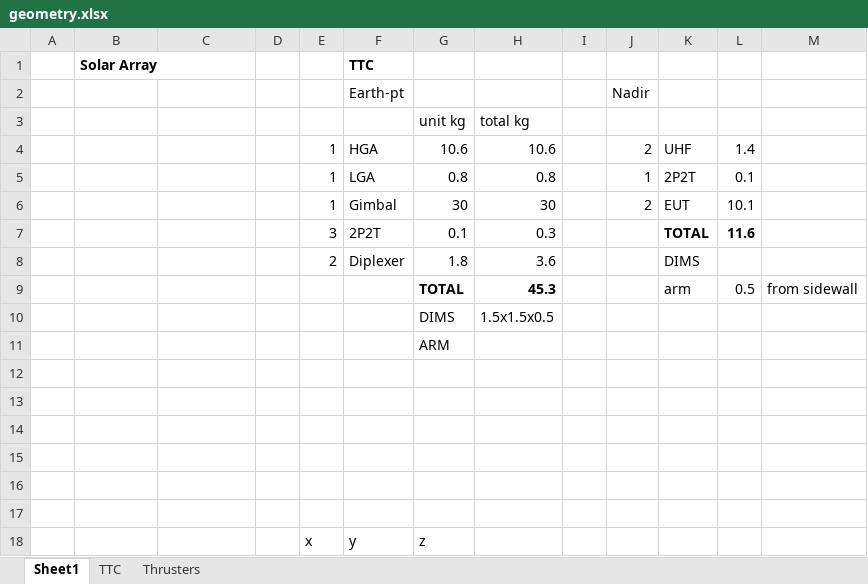
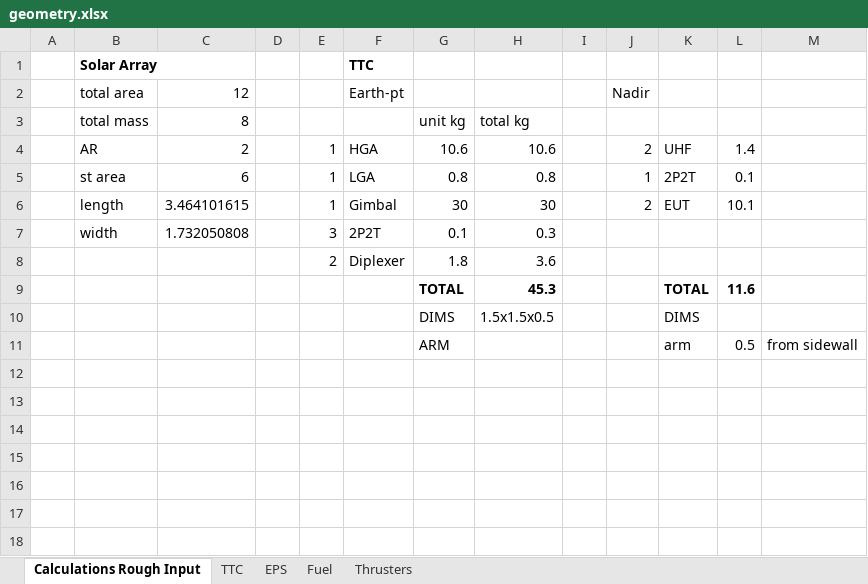
Before and after one commit to LMaiorano/DSE-AOCS-Design, an Excel workbook: geometry.xlsx, sheet Calculations Rough Input, drawn as a sheet; values as stored, in another font and other column widths than the file's, no borders; removed rows and columns are numbered as before the commit, all else as after; the diff names each change by its address in the sheet, - before the commit and + after, or states it on an @@ line.

```diff
--- a/geometry.xlsx (sheet Calculations Rough Input)
+++ b/geometry.xlsx (sheet Calculations Rough Input)
-sheet tab: Sheet1
+sheet tab: Calculations Rough Input
+sheet tab: EPS
+sheet tab: Fuel
-B2: (empty)
+B2: total area
-C2: (empty)
+C2: 12
-B3: (empty)
+B3: total mass
-C3: (empty)
+C3: 8
-B4: (empty)
+B4: AR
-C4: (empty)
+C4: 2
-B5: (empty)
+B5: st area
-C5: (empty)
+C5: 6
-B6: (empty)
+B6: length
-C6: (empty)
+C6: 3.464101615
-B7: (empty)
+B7: width
-C7: (empty)
+C7: 1.732050808
-K7: TOTAL
+K7: (empty)
-L7: 11.6
+L7: (empty)
-K8: DIMS
+K8: (empty)
-row 9:  |  |  |  |  |  | TOTAL | 45.3 |  |  | arm | 0.5 | from sidewall
+row 9:  |  |  |  |  |  | TOTAL | 45.3 |  |  | TOTAL | 11.6
-K10: (empty)
+K10: DIMS
-row 11:  |  |  |  |  |  | ARM
-row 11: (empty)
+row 11:  |  |  |  |  |  | ARM |  |  |  | arm | 0.5 | from sidewall
-row 13: (empty)
-row 14: (empty)
-row 15: (empty)
-row 16: (empty)
-row 17: (empty)
-row 18:  |  |  |  | x | y | z
```
Also changed, not shown: sheet Thrusters, sheet TTC, Sub_Output.xlsx, 3 other files.
